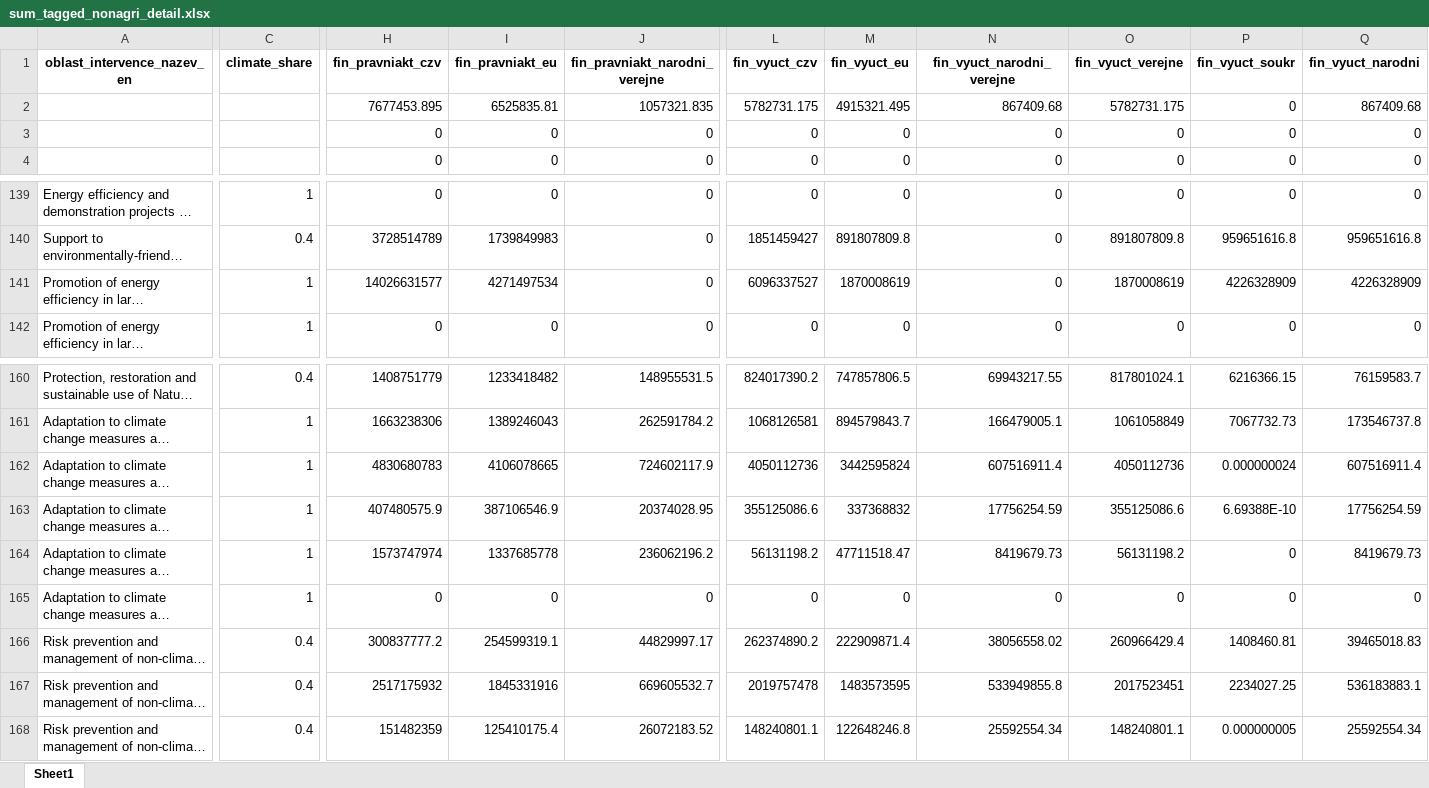
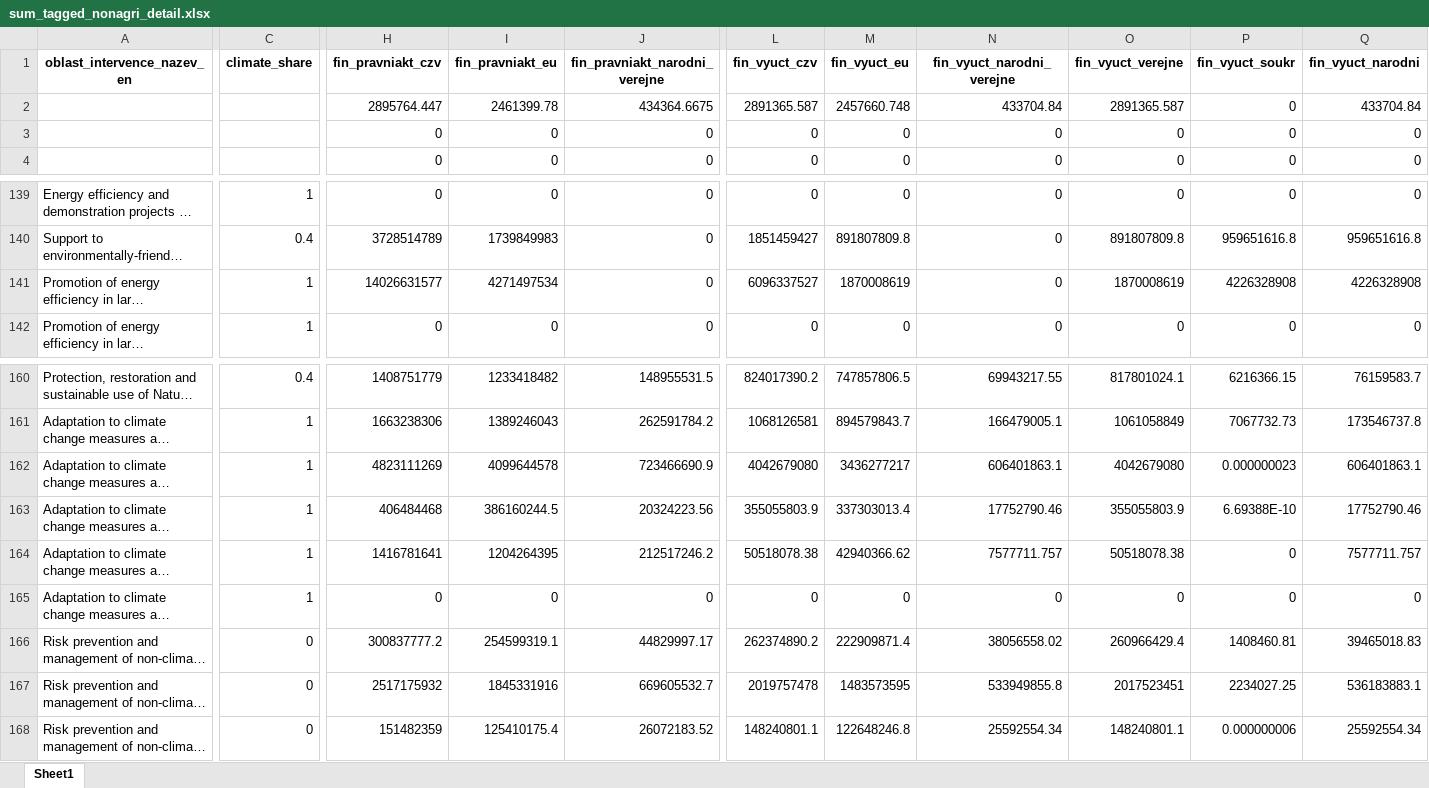
Before and after one commit to cdeorgcz/esiftagging, an Excel workbook: data-export/export_202110/sum_tagged_nonagri_detail.xlsx, sheet Sheet1, drawn as a sheet; only a part is shown, gaps mark what is left out; long unchanged cells end in …; values as stored, in another font and other column widths than the file's, no borders; removed rows and columns are numbered as before the commit, all else as after; rows hold the shown columns only; the diff covers the shown part only; the diff names each change by its address in the sheet, - before the commit and + after, or states it on an @@ line.

```diff
--- a/data-export/export_202110/sum_tagged_nonagri_detail.xlsx (sheet Sheet1)
+++ b/data-export/export_202110/sum_tagged_nonagri_detail.xlsx (sheet Sheet1)
-row 2:  |  | 7677453.895 | 6525835.81 | 1057321.835 | 5782731.175 | 4915321.495 | 867409.68 | 5782731.175 | 0 | 867409.68
+row 2:  |  | 2895764.447 | 2461399.78 | 434364.6675 | 2891365.587 | 2457660.748 | 433704.84 | 2891365.587 | 0 | 433704.84
-P141 (fin_vyuct_soukr): 4226328909
+P141 (fin_vyuct_soukr): 4226328908
-Q141 (fin_vyuct_narodni): 4226328909
+Q141 (fin_vyuct_narodni): 4226328908
-H162 (fin_pravniakt_czv): 4830680783
+H162 (fin_pravniakt_czv): 4823111269
-I162 (fin_pravniakt_eu): 4106078665
+I162 (fin_pravniakt_eu): 4099644578
-J162 (fin_pravniakt_narodni_verejne): 724602117.9
+J162 (fin_pravniakt_narodni_verejne): 723466690.9
-L162 (fin_vyuct_czv): 4050112736
+L162 (fin_vyuct_czv): 4042679080
-M162 (fin_vyuct_eu): 3442595824
+M162 (fin_vyuct_eu): 3436277217
-N162 (fin_vyuct_narodni_verejne): 607516911.4
+N162 (fin_vyuct_narodni_verejne): 606401863.1
-O162 (fin_vyuct_verejne): 4050112736
+O162 (fin_vyuct_verejne): 4042679080
-P162 (fin_vyuct_soukr): 0.000000024
+P162 (fin_vyuct_soukr): 0.000000023
-Q162 (fin_vyuct_narodni): 607516911.4
+Q162 (fin_vyuct_narodni): 606401863.1
-H163 (fin_pravniakt_czv): 407480575.9
+H163 (fin_pravniakt_czv): 406484468
-I163 (fin_pravniakt_eu): 387106546.9
+I163 (fin_pravniakt_eu): 386160244.5
-J163 (fin_pravniakt_narodni_verejne): 20374028.95
+J163 (fin_pravniakt_narodni_verejne): 20324223.56
-L163 (fin_vyuct_czv): 355125086.6
+L163 (fin_vyuct_czv): 355055803.9
-M163 (fin_vyuct_eu): 337368832
+M163 (fin_vyuct_eu): 337303013.4
-N163 (fin_vyuct_narodni_verejne): 17756254.59
+N163 (fin_vyuct_narodni_verejne): 17752790.46
-O163 (fin_vyuct_verejne): 355125086.6
+O163 (fin_vyuct_verejne): 355055803.9
-Q163 (fin_vyuct_narodni): 17756254.59
+Q163 (fin_vyuct_narodni): 17752790.46
-H164 (fin_pravniakt_czv): 1573747974
+H164 (fin_pravniakt_czv): 1416781641
-I164 (fin_pravniakt_eu): 1337685778
+I164 (fin_pravniakt_eu): 1204264395
-J164 (fin_pravniakt_narodni_verejne): 236062196.2
+J164 (fin_pravniakt_narodni_verejne): 212517246.2
-L164 (fin_vyuct_czv): 56131198.2
+L164 (fin_vyuct_czv): 50518078.38
-M164 (fin_vyuct_eu): 47711518.47
+M164 (fin_vyuct_eu): 42940366.62
-N164 (fin_vyuct_narodni_verejne): 8419679.73
+N164 (fin_vyuct_narodni_verejne): 7577711.757
-O164 (fin_vyuct_verejne): 56131198.2
+O164 (fin_vyuct_verejne): 50518078.38
-Q164 (fin_vyuct_narodni): 8419679.73
+Q164 (fin_vyuct_narodni): 7577711.757
-C166:C168 (climate_share): 0.4
+C166:C168 (climate_share): 0
-P168 (fin_vyuct_soukr): 0.000000005
+P168 (fin_vyuct_soukr): 0.000000006
```
Also changed, not shown: 7 added rows, 6 removed rows and 868 edited cells elsewhere in this sheet, data-export/export_202110/sum_tagged_all_ops.xlsx, data-export/export_202110/sum_tagged_all_ops_detail.xlsx, 6 other files.
